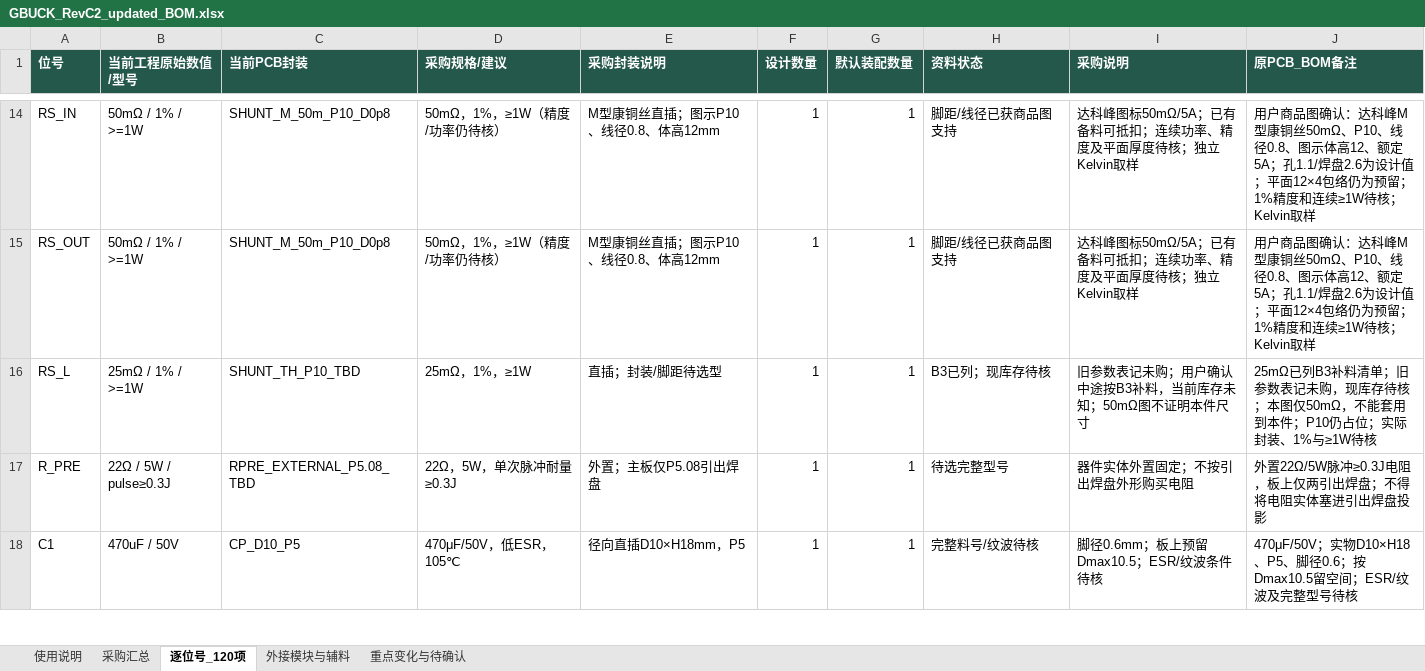
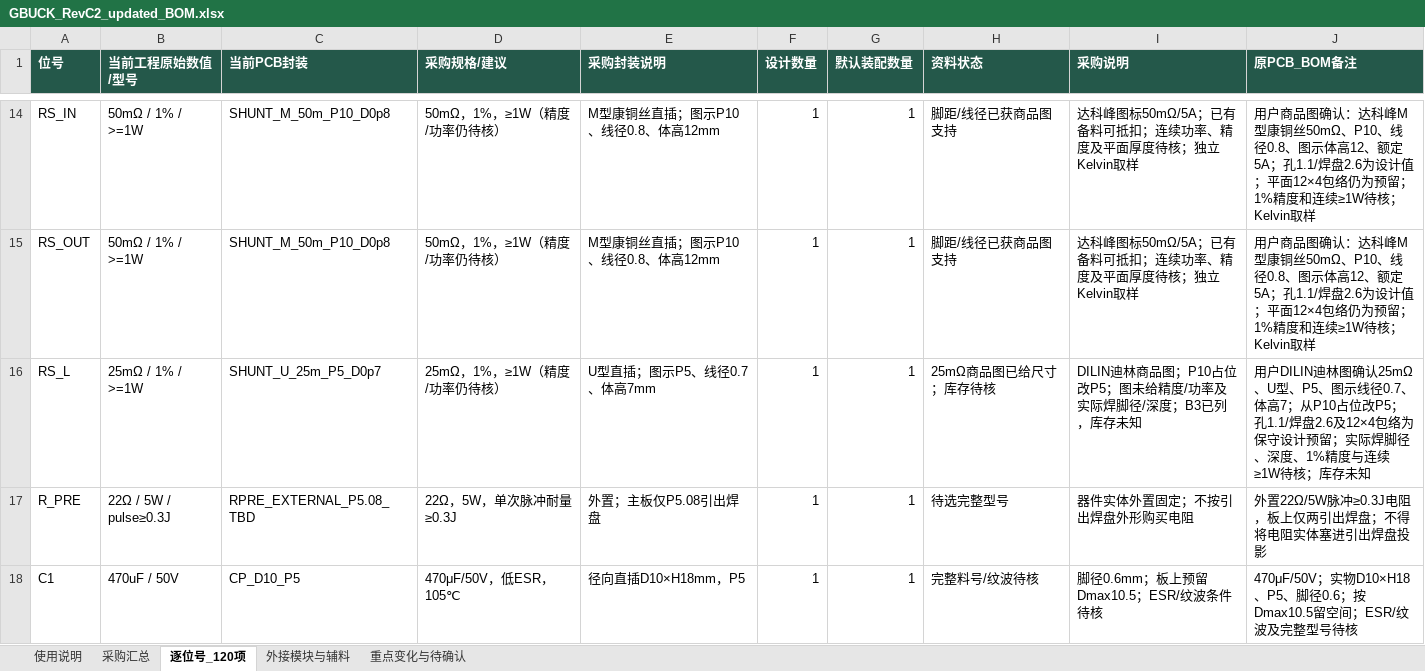
Before and after one commit to hfwj/-, an Excel workbook: projects/2026-electronics-contest/g-buck/rev-c2/downloads/GBUCK_RevC2_updated_BOM.xlsx, sheet 逐位号_120项, drawn as a sheet; only a part is shown, gaps mark what is left out; values as stored, in another font and other column widths than the file's, no borders; the diff names each change by its address in the sheet, - before the commit and + after, or states it on an @@ line.

```diff
--- a/projects/2026-electronics-contest/g-buck/rev-c2/downloads/GBUCK_RevC2_updated_BOM.xlsx (sheet 逐位号_120项)
+++ b/projects/2026-electronics-contest/g-buck/rev-c2/downloads/GBUCK_RevC2_updated_BOM.xlsx (sheet 逐位号_120项)
-C16 (当前PCB封装): SHUNT_TH_P10_TBD
+C16 (当前PCB封装): SHUNT_U_25m_P5_D0p7
-D16 (采购规格/建议): 25mΩ，1%，≥1W
+D16 (采购规格/建议): 25mΩ，1%，≥1W（精度/功率仍待核）
-E16 (采购封装说明): 直插；封装/脚距待选型
+E16 (采购封装说明): U型直插；图示P5、线径0.7、体高7mm
-H16 (资料状态): B3已列；现库存待核
+H16 (资料状态): 25mΩ商品图已给尺寸；库存待核
-I16 (采购说明): 旧参数表记未购；用户确认中途按B3补料，当前库存未知；50mΩ图不证明本件尺寸
+I16 (采购说明): DILIN迪林商品图；P10占位改P5；图未给精度/功率及实际焊脚径/深度；B3已列，库存未知
-J16 (原PCB_BOM备注): 25mΩ已列B3补料清单；旧参数表记未购，现库存待核；本图仅50mΩ，不能套用到本件；P10仍占位；实际封装、1%与≥1W待核
+J16 (原PCB_BOM备注): 用户DILIN迪林图确认25mΩ、U型、P5、图示线径0.7、体高7；从P10占位改P5；孔1.1/焊盘2.6及12×4包络为保守设计预留；实际焊脚径、深度、1%精度与连续≥1W待核；库存未知
```
Also changed, not shown: sheet 使用说明, sheet 采购汇总, sheet 重点变化与待确认, 30 other files.
